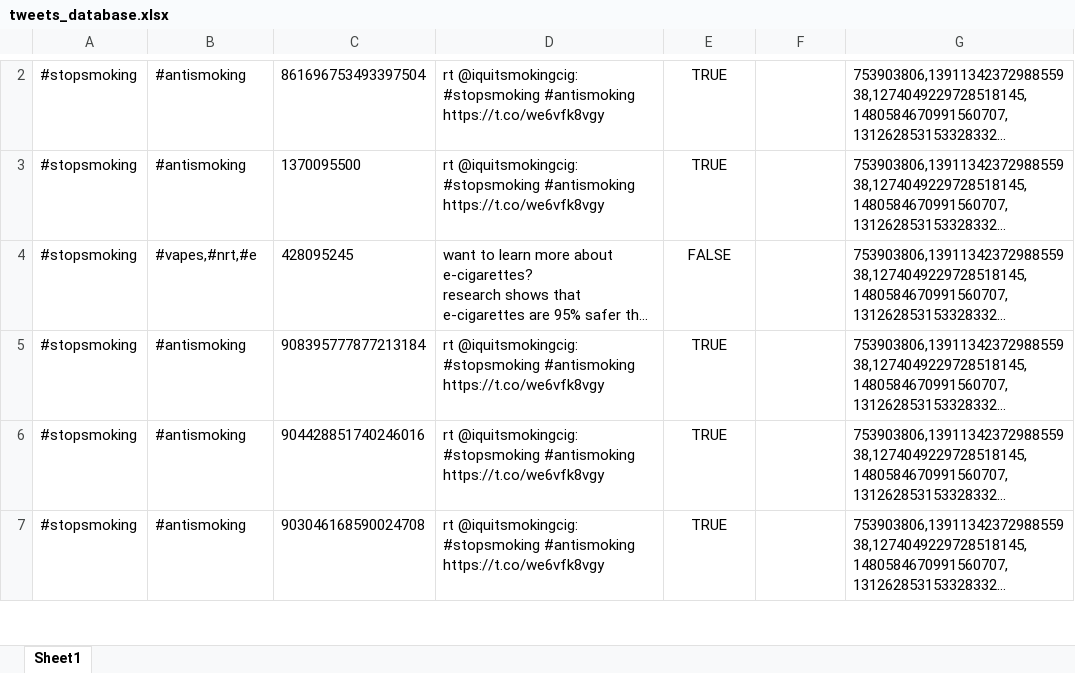
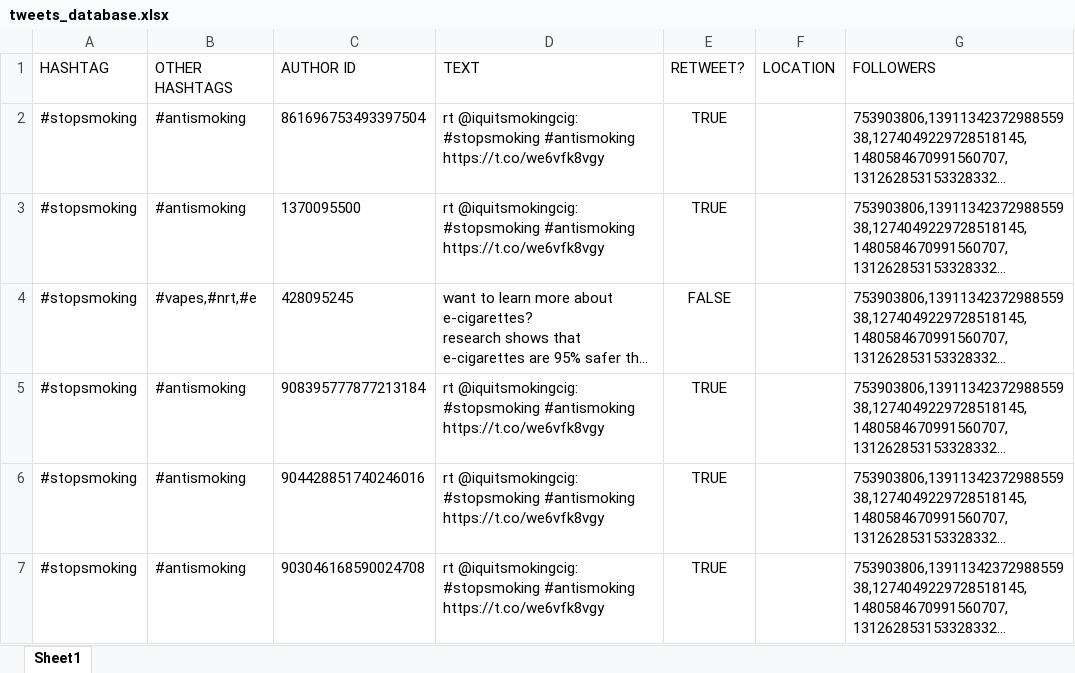
Before and after one commit to pahiz/sna-project, an Excel workbook: tweets_database.xlsx, sheet Sheet1, drawn as a sheet; only a part is shown, gaps mark what is left out; long unchanged cells end in …; values as stored, in another font and other column widths than the file's, no borders; the diff covers the shown part only; the diff names each change by its address in the sheet, - before the commit and + after, or states it on an @@ line.

```diff
--- a/tweets_database.xlsx (sheet Sheet1)
+++ b/tweets_database.xlsx (sheet Sheet1)
+row 1: HASHTAG | OTHER HASHTAGS | AUTHOR ID | TEXT | RETWEET? | LOCATION | FOLLOWERS
```
Also changed, not shown: 1 removed row elsewhere in this sheet, 1 other file.
